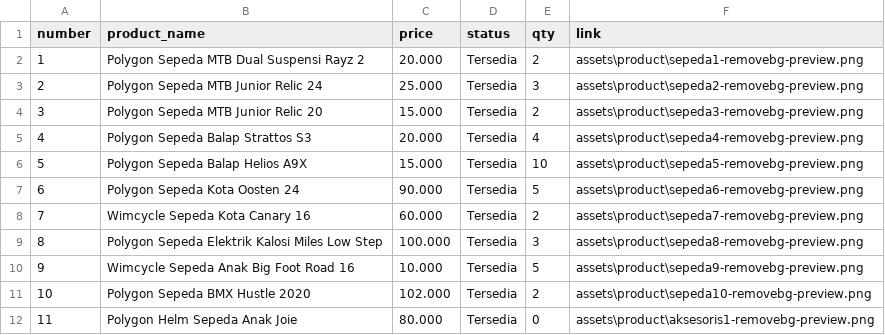
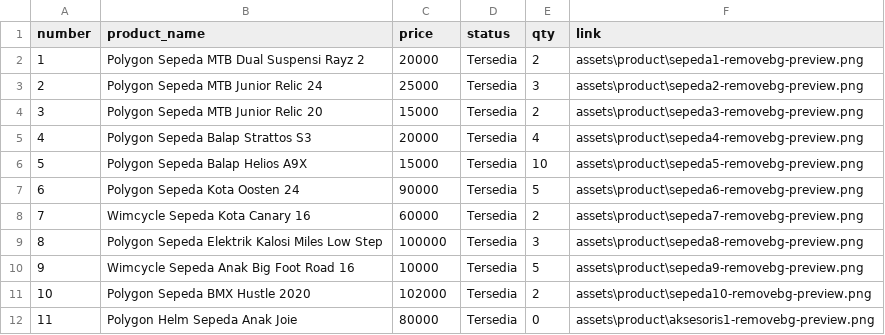
Before and after one commit to hamdislow/fp-pemdas-aplikasi-sewa, a CSV file: data/product.csv, drawn as a sheet.

```diff
--- a/data/product.csv
+++ b/data/product.csv
@@ -1,12 +1,12 @@
 number;product_name;price;status;qty;link
-1;Polygon Sepeda MTB Dual Suspensi Rayz 2;20.000;Tersedia;2;assets\product\sepeda1-removebg-preview.png
-2;Polygon Sepeda MTB Junior Relic 24;25.000;Tersedia;3;assets\product\sepeda2-removebg-preview.png
-3;Polygon Sepeda MTB Junior Relic 20;15.000;Tersedia;2;assets\product\sepeda3-removebg-preview.png
-4;Polygon Sepeda Balap Strattos S3;20.000;Tersedia;4;assets\product\sepeda4-removebg-preview.png
-5;Polygon Sepeda Balap Helios A9X ;15.000;Tersedia;10;assets\product\sepeda5-removebg-preview.png
-6;Polygon Sepeda Kota Oosten 24;90.000;Tersedia;5;assets\product\sepeda6-removebg-preview.png
-7;Wimcycle Sepeda Kota Canary 16;60.000;Tersedia;2;assets\product\sepeda7-removebg-preview.png
-8;Polygon Sepeda Elektrik Kalosi Miles Low Step;100.000;Tersedia;3;assets\product\sepeda8-removebg-preview.png
-9;Wimcycle Sepeda Anak Big Foot Road 16;10.000;Tersedia;5;assets\product\sepeda9-removebg-preview.png
-10;Polygon Sepeda BMX Hustle 2020;102.000;Tersedia;2;assets\product\sepeda10-removebg-preview.png
-11;Polygon Helm Sepeda Anak Joie;80.000;Tersedia;0;assets\product\aksesoris1-removebg-preview.png
+1;Polygon Sepeda MTB Dual Suspensi Rayz 2;20000;Tersedia;2;assets\product\sepeda1-removebg-preview.png
+2;Polygon Sepeda MTB Junior Relic 24;25000;Tersedia;3;assets\product\sepeda2-removebg-preview.png
+3;Polygon Sepeda MTB Junior Relic 20;15000;Tersedia;2;assets\product\sepeda3-removebg-preview.png
+4;Polygon Sepeda Balap Strattos S3;20000;Tersedia;4;assets\product\sepeda4-removebg-preview.png
+5;Polygon Sepeda Balap Helios A9X ;15000;Tersedia;10;assets\product\sepeda5-removebg-preview.png
+6;Polygon Sepeda Kota Oosten 24;90000;Tersedia;5;assets\product\sepeda6-removebg-preview.png
+7;Wimcycle Sepeda Kota Canary 16;60000;Tersedia;2;assets\product\sepeda7-removebg-preview.png
+8;Polygon Sepeda Elektrik Kalosi Miles Low Step;100000;Tersedia;3;assets\product\sepeda8-removebg-preview.png
+9;Wimcycle Sepeda Anak Big Foot Road 16;10000;Tersedia;5;assets\product\sepeda9-removebg-preview.png
+10;Polygon Sepeda BMX Hustle 2020;102000;Tersedia;2;assets\product\sepeda10-removebg-preview.png
+11;Polygon Helm Sepeda Anak Joie;80000;Tersedia;0;assets\product\aksesoris1-removebg-preview.png
```
Also changed, not shown: data/account.csv, data/cart.csv, 4 other files.
